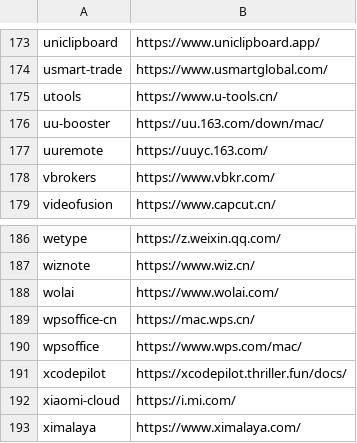
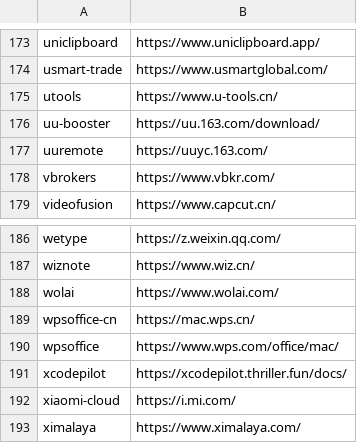
Before and after one commit to tinhkyaw/tinhkyaw, a CSV file: lists/casks_c.csv, drawn as a sheet; only a part is shown, gaps mark what is left out; the diff names each change by its address in the sheet, - before the commit and + after, or states it on an @@ line.

```diff
--- a/lists/casks_c.csv
+++ b/lists/casks_c.csv
-B176: https://uu.163.com/down/mac/
+B176: https://uu.163.com/download/
-B190: https://www.wps.com/mac/
+B190: https://www.wps.com/office/mac/
```
Also changed, not shown: lists/casks.csv, lists/casks_p.csv, 4 other files.
